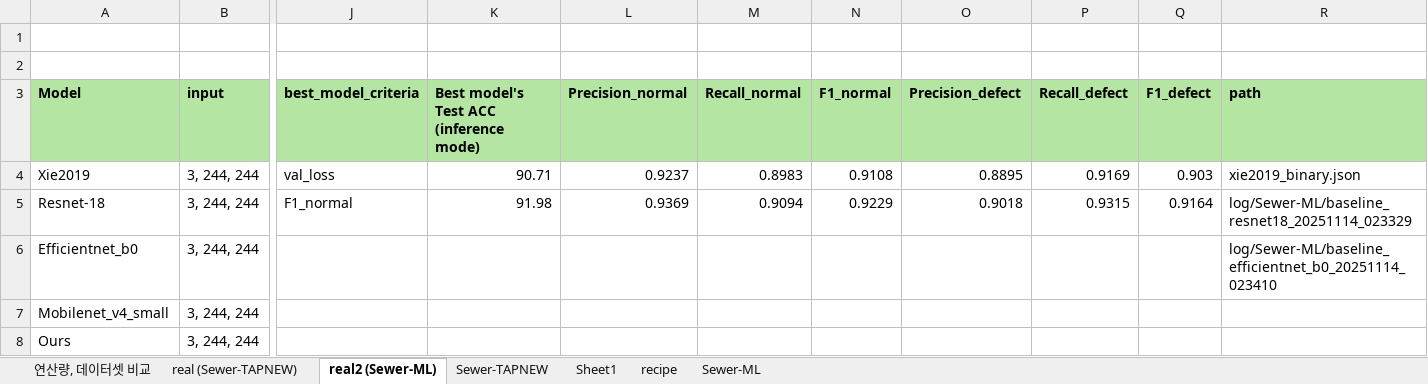
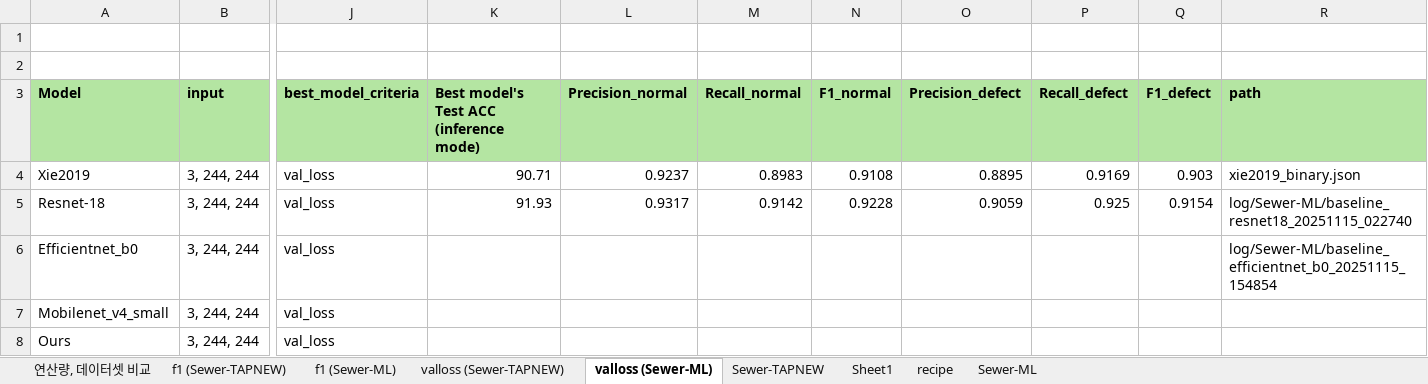
Before and after one commit to Hannibal730/On-device-Sewer-Defect-Inspection, an Excel workbook: table.xlsx, sheet valloss (Sewer-ML), drawn as a sheet; only a part is shown, gaps mark what is left out; values as stored, in another font and other column widths than the file's, no borders; conditional formats not drawn; the diff names each change by its address in the sheet, - before the commit and + after, or states it on an @@ line.

```diff
--- a/table.xlsx (sheet valloss (Sewer-ML))
+++ b/table.xlsx (sheet valloss (Sewer-ML))
-sheet tab: real (Sewer-TAPNEW)
+sheet tab: f1 (Sewer-TAPNEW)
-sheet tab: real2 (Sewer-ML)
+sheet tab: valloss (Sewer-ML)
+sheet tab: f1 (Sewer-ML)
+sheet tab: valloss (Sewer-TAPNEW)
-J5 (best_model_criteria): F1_normal
+J5 (best_model_criteria): val_loss
-K5: 91.98
+K5: 91.93
-L5 (Precision_normal): 0.9369
+L5 (Precision_normal): 0.9317
-M5 (Recall_normal): 0.9094
+M5 (Recall_normal): 0.9142
-N5 (F1_normal): 0.9229
+N5 (F1_normal): 0.9228
-O5 (Precision_defect): 0.9018
+O5 (Precision_defect): 0.9059
-P5 (Recall_defect): 0.9315
+P5 (Recall_defect): 0.925
-Q5 (F1_defect): 0.9164
+Q5 (F1_defect): 0.9154
-R5 (path): log/Sewer-ML/baseline_resnet18_20251114_023329
+R5 (path): log/Sewer-ML/baseline_resnet18_20251115_022740
-J6:J8 (best_model_criteria): (empty)
+J6:J8 (best_model_criteria): val_loss
-R6 (path): log/Sewer-ML/baseline_efficientnet_b0_20251114_023410
+R6 (path): log/Sewer-ML/baseline_efficientnet_b0_20251115_154854
```
Also changed, not shown: sheet f1 (Sewer-TAPNEW), 2 other files.
